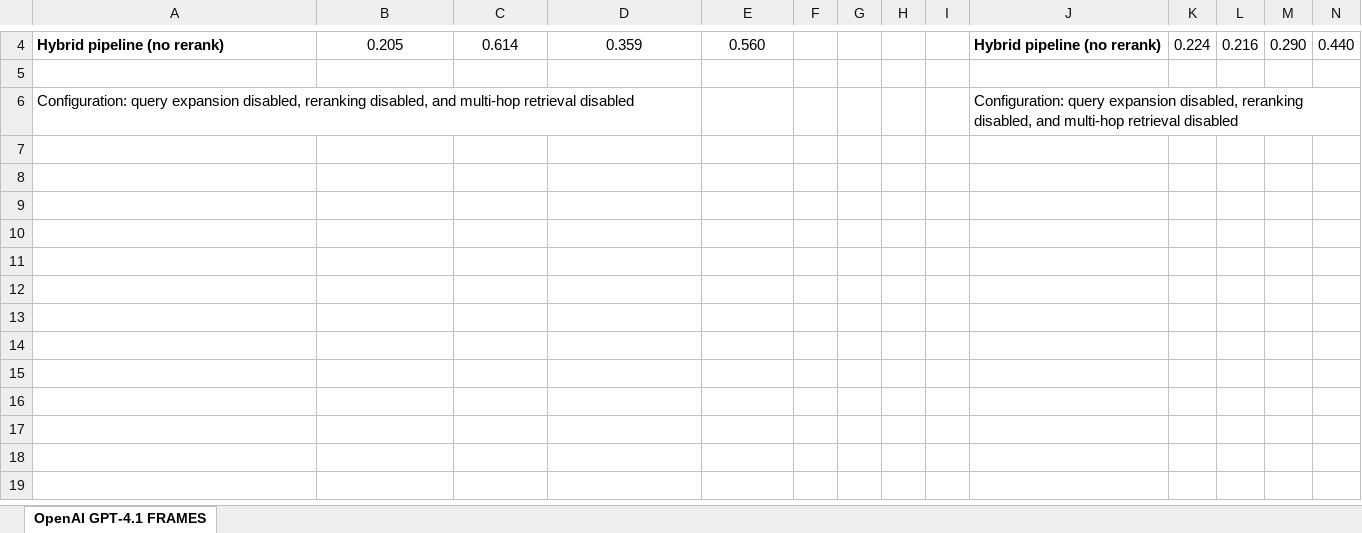
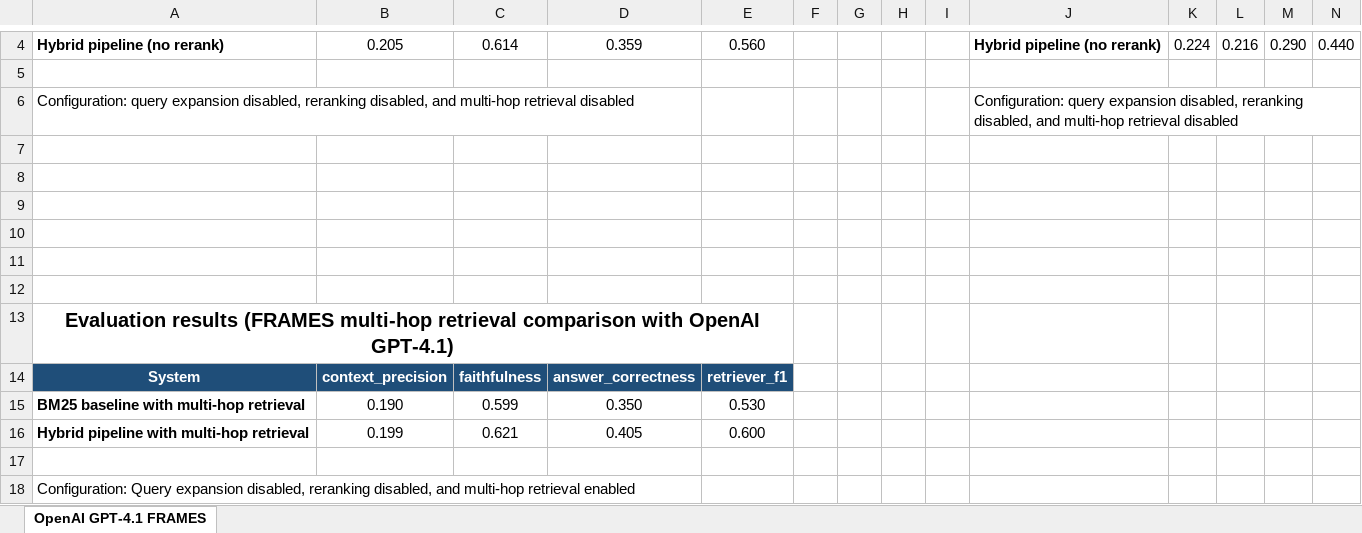
Before and after one commit to Shubhangi134/master-thesis, an Excel workbook: results/Summary_FRAMES_Results.xlsx, sheet OpenAI GPT-4.1 FRAMES, drawn as a sheet; only a part is shown, gaps mark what is left out; values as stored, in another font and other column widths than the file's, no borders; the diff names each change by its address in the sheet, - before the commit and + after, or states it on an @@ line.

Commit message:
Frames results

```diff
--- a/results/Summary_FRAMES_Results.xlsx (sheet OpenAI GPT-4.1 FRAMES)
+++ b/results/Summary_FRAMES_Results.xlsx (sheet OpenAI GPT-4.1 FRAMES)
+row 7: (empty)
+row 8: (empty)
+row 9: (empty)
+row 10: (empty)
+row 11: (empty)
+row 12: (empty)
+row 13: Evaluation results (FRAMES multi-hop retrieval comparison with OpenAI GPT-4.1)
+row 14: System | context_precision | faithfulness | answer_correctness | retriever_f1
+row 15: BM25 baseline with multi-hop retrieval | 0.190 | 0.599 | 0.350 | 0.530
+row 16: Hybrid pipeline with multi-hop retrieval | 0.199 | 0.621 | 0.405 | 0.600
+row 17: (empty)
+row 18: Configuration: Query expansion disabled, reranking disabled, and multi-hop retrieval enabled
```
Also changed, not shown: 1 other file.
